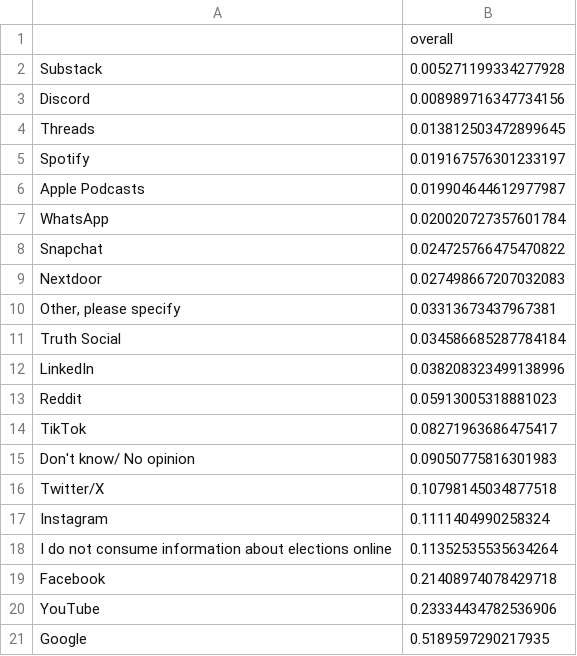
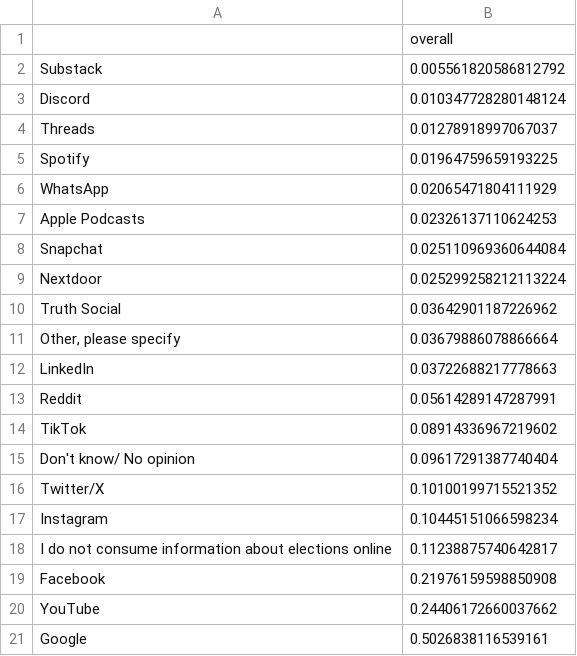
Before and after one commit to Bipartisan-Policy-Center/bpc-election-information-surveys, a CSV file: 2024/processed/BPC7.csv, drawn as a sheet.

```diff
--- a/2024/processed/BPC7.csv
+++ b/2024/processed/BPC7.csv
@@ -1,21 +1,21 @@
 ,overall
-Substack,0.005271199334277928
-Discord,0.008989716347734156
-Threads,0.013812503472899645
-Spotify,0.019167576301233197
-Apple Podcasts,0.019904644612977987
-WhatsApp,0.020020727357601784
-Snapchat,0.024725766475470822
-Nextdoor,0.027498667207032083
-"Other, please specify",0.03313673437967381
-Truth Social,0.034586685287784184
-LinkedIn,0.038208323499138996
-Reddit,0.05913005318881023
-TikTok,0.08271963686475417
-Don't know/ No opinion,0.09050775816301983
-Twitter/X,0.10798145034877518
-Instagram,0.1111404990258324
-I do not consume information about elections online,0.11352535535634264
-Facebook,0.21408974078429718
-YouTube,0.23334434782536906
-Google,0.5189597290217935
+Substack,0.005561820586812792
+Discord,0.010347728280148124
+Threads,0.01278918997067037
+Spotify,0.01964759659193225
+WhatsApp,0.02065471804111929
+Apple Podcasts,0.02326137110624253
+Snapchat,0.025110969360644084
+Nextdoor,0.025299258212113224
+Truth Social,0.03642901187226962
+"Other, please specify",0.03679886078866664
+LinkedIn,0.03722688217778663
+Reddit,0.05614289147287991
+TikTok,0.08914336967219602
+Don't know/ No opinion,0.09617291387740404
+Twitter/X,0.10100199715521352
+Instagram,0.10445151066598234
+I do not consume information about elections online,0.11238875740642817
+Facebook,0.21976159598850908
+YouTube,0.24406172660037662
+Google,0.5026838116539161
```
Also changed, not shown: 2024/charts/info_topthree.csv, 2024/processed/BPC10.csv, 26 other files.
